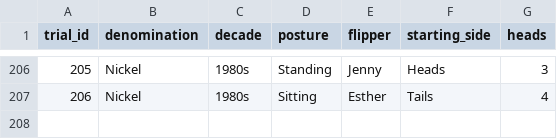
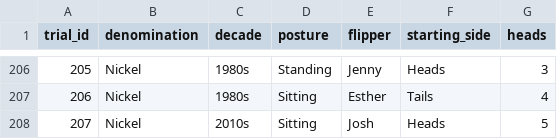
Before and after one commit to jlee2843/830-coin-fairness, a CSV file: data/coin_experiment_data.csv, drawn as a sheet; only a part is shown, gaps mark what is left out.

Commit message:
Update coin data 2026-07-13T19:21:38

```diff
--- a/data/coin_experiment_data.csv
+++ b/data/coin_experiment_data.csv
@@ -207 +207,2 @@ trial_id,denomination,decade,posture,flipper,starting_side,heads
 206,Nickel,1980s,Sitting,Esther,Tails,4
+207,Nickel,2010s,Sitting,Josh,Heads,5
```
